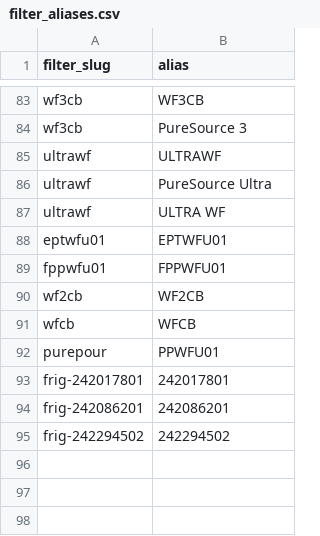
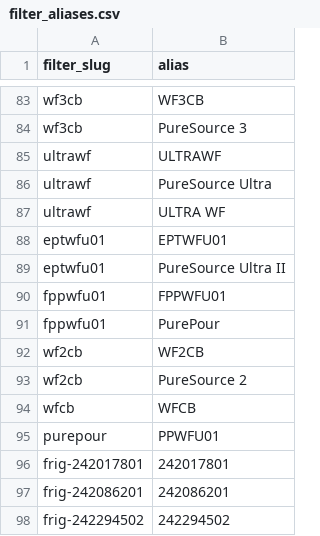
Before and after one commit to BuckNorris0506/bucksites-tools, a CSV file: data/filter_aliases.csv, drawn as a sheet; only a part is shown, gaps mark what is left out.

```diff
--- a/data/filter_aliases.csv
+++ b/data/filter_aliases.csv
@@ -88,4 +88,7 @@ ultrawf,ULTRA WF
 eptwfu01,EPTWFU01
+eptwfu01,PureSource Ultra II
 fppwfu01,FPPWFU01
+fppwfu01,PurePour
 wf2cb,WF2CB
+wf2cb,PureSource 2
 wfcb,WFCB
```
Also changed, not shown: data/air-purifier/filter_aliases.csv, data/air-purifier/retailer_links.csv.
